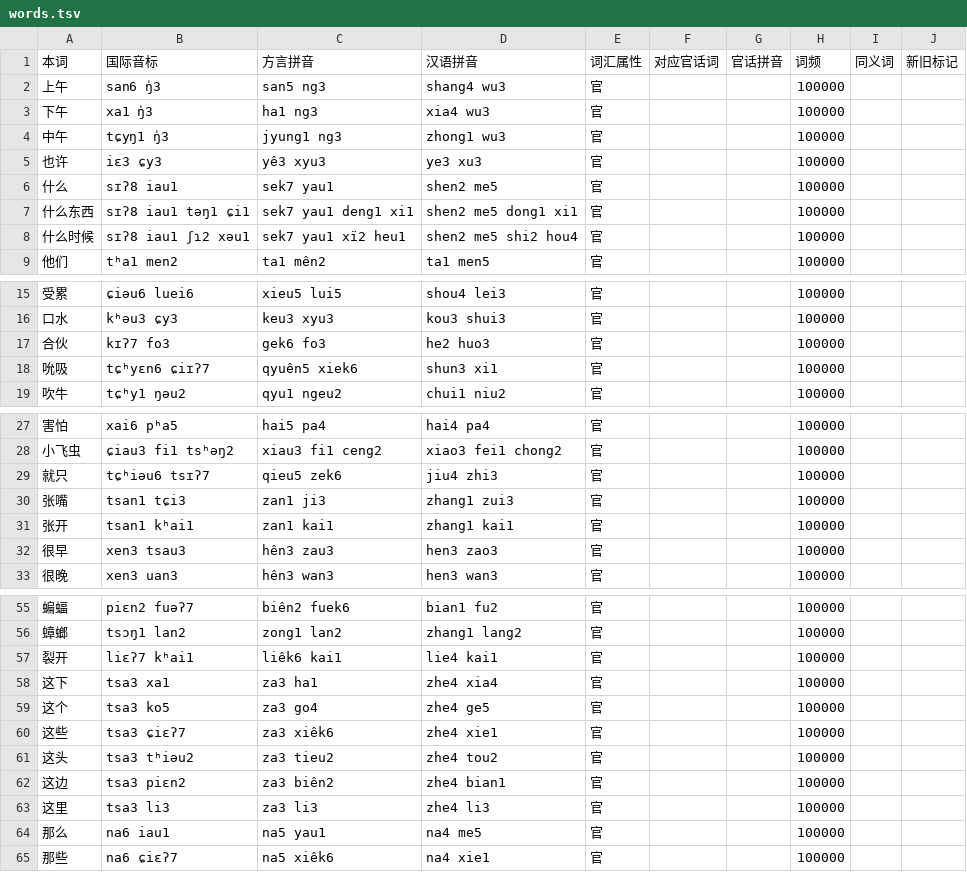
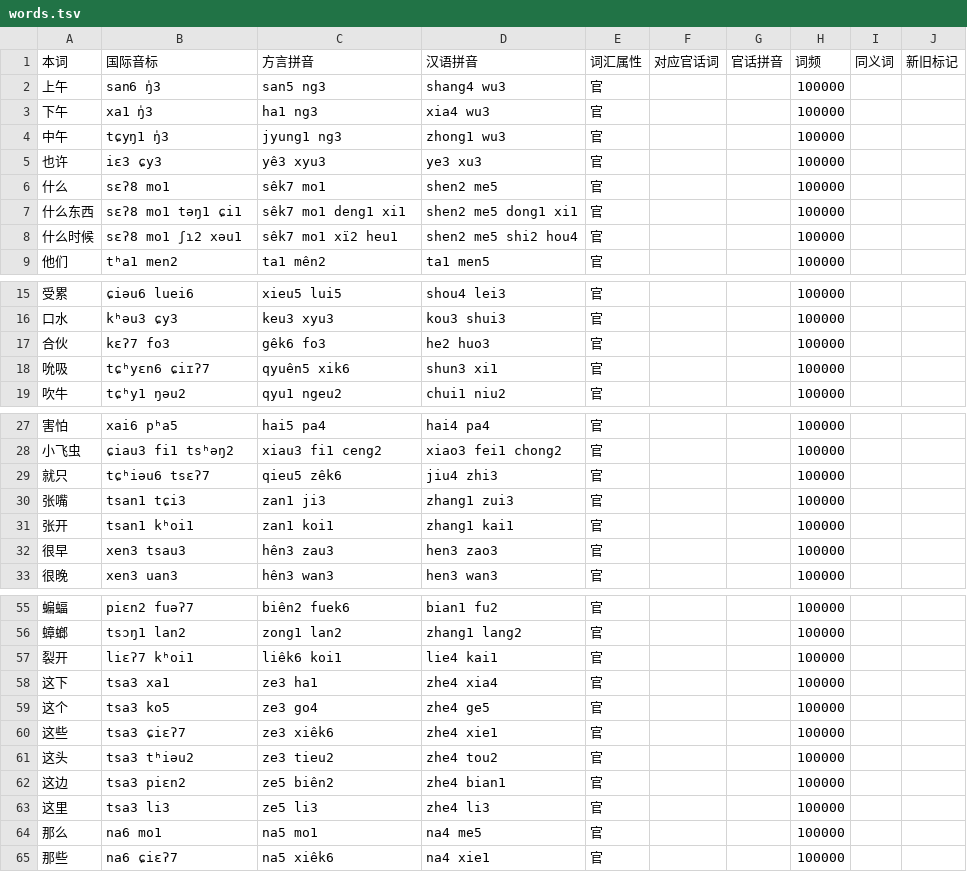
Before and after one commit to BrianIZKom1911/GonnyuGeneralIME, a TSV file: resources/regions/yikyan-henfeng/dictionaries/words.tsv, drawn as a sheet; only a part is shown, gaps mark what is left out; the diff covers the shown part only.

```diff
--- a/resources/regions/yikyan-henfeng/dictionaries/words.tsv
+++ b/resources/regions/yikyan-henfeng/dictionaries/words.tsv
@@ -5,5 +5,5 @@
 也许	iɛ3 ɕy3	yê3 xyu3	ye3 xu3	官			100000		
-什么	sɪʔ8 iau1	sek7 yau1	shen2 me5	官			100000		
-什么东西	sɪʔ8 iau1 təŋ1 ɕi1	sek7 yau1 deng1 xi1	shen2 me5 dong1 xi1	官			100000		
-什么时候	sɪʔ8 iau1 ʃɿ2 xəu1	sek7 yau1 xï2 heu1	shen2 me5 shi2 hou4	官			100000		
+什么	sɛʔ8 mo1	sêk7 mo1	shen2 me5	官			100000		
+什么东西	sɛʔ8 mo1 təŋ1 ɕi1	sêk7 mo1 deng1 xi1	shen2 me5 dong1 xi1	官			100000		
+什么时候	sɛʔ8 mo1 ʃɿ2 xəu1	sêk7 mo1 xï2 heu1	shen2 me5 shi2 hou4	官			100000		
 他们	tʰa1 men2	ta1 mên2	ta1 men5	官			100000		
@@ -16,4 +16,4 @@
 口水	kʰəu3 ɕy3	keu3 xyu3	kou3 shui3	官			100000		
-合伙	kɪʔ7 fo3	gek6 fo3	he2 huo3	官			100000		
-吮吸	tɕʰyɛn6 ɕiɪʔ7	qyuên5 xiek6	shun3 xi1	官			100000		
+合伙	kɛʔ7 fo3	gêk6 fo3	he2 huo3	官			100000		
+吮吸	tɕʰyɛn6 ɕiɪʔ7	qyuên5 xik6	shun3 xi1	官			100000		
 吹牛	tɕʰy1 ŋəu2	qyu1 ngeu2	chui1 niu2	官			100000		
@@ -28,5 +28,5 @@
 小飞虫	ɕiau3 fi1 tsʰəŋ2	xiau3 fi1 ceng2	xiao3 fei1 chong2	官			100000		
-就只	tɕʰiəu6 tsɪʔ7	qieu5 zek6	jiu4 zhi3	官			100000		
+就只	tɕʰiəu6 tsɛʔ7	qieu5 zêk6	jiu4 zhi3	官			100000		
 张嘴	tsan1 tɕi3	zan1 ji3	zhang1 zui3	官			100000		
-张开	tsan1 kʰai1	zan1 kai1	zhang1 kai1	官			100000		
+张开	tsan1 kʰoi1	zan1 koi1	zhang1 kai1	官			100000		
 很早	xen3 tsau3	hên3 zau3	hen3 zao3	官			100000		
@@ -56,10 +56,10 @@
 蟑螂	tsɔŋ1 lan2	zong1 lan2	zhang1 lang2	官			100000		
-裂开	liɛʔ7 kʰai1	liêk6 kai1	lie4 kai1	官			100000		
-这下	tsa3 xa1	za3 ha1	zhe4 xia4	官			100000		
-这个	tsa3 ko5	za3 go4	zhe4 ge5	官			100000		
-这些	tsa3 ɕiɛʔ7	za3 xiêk6	zhe4 xie1	官			100000		
-这头	tsa3 tʰiəu2	za3 tieu2	zhe4 tou2	官			100000		
-这边	tsa3 piɛn2	za3 biên2	zhe4 bian1	官			100000		
-这里	tsa3 li3	za3 li3	zhe4 li3	官			100000		
-那么	na6 iau1	na5 yau1	na4 me5	官			100000		
+裂开	liɛʔ7 kʰoi1	liêk6 koi1	lie4 kai1	官			100000		
+这下	tsa3 xa1	ze3 ha1	zhe4 xia4	官			100000		
+这个	tsa3 ko5	ze3 go4	zhe4 ge5	官			100000		
+这些	tsa3 ɕiɛʔ7	ze3 xiêk6	zhe4 xie1	官			100000		
+这头	tsa3 tʰiəu2	ze3 tieu2	zhe4 tou2	官			100000		
+这边	tsa3 piɛn2	ze5 biên2	zhe4 bian1	官			100000		
+这里	tsa3 li3	ze5 li3	zhe4 li3	官			100000		
+那么	na6 mo1	na5 mo1	na4 me5	官			100000		
 那些	na6 ɕiɛʔ7	na5 xiêk6	na4 xie1	官			100000		
```
Also changed, not shown: 9 edited cells elsewhere in this file, resources/regions/yikyan-henfeng/dictionaries/chars.tsv, resources/regions/yikyan-henfeng/dictionaries/gan_chars.tsv.
